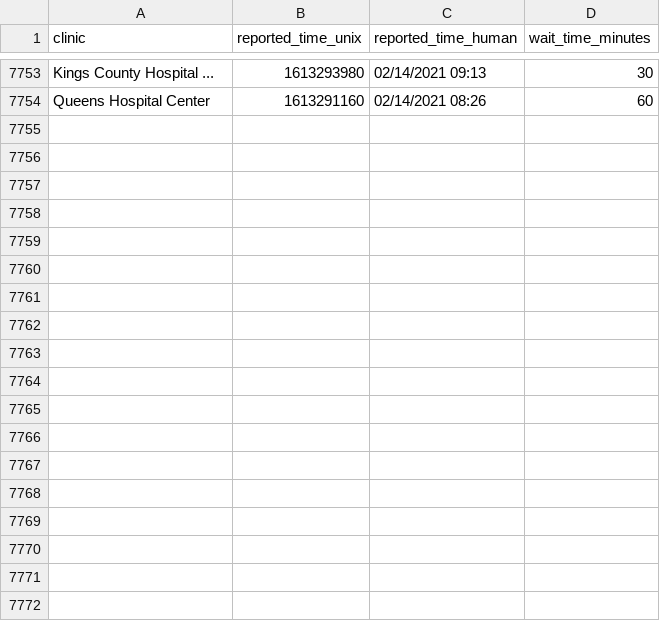
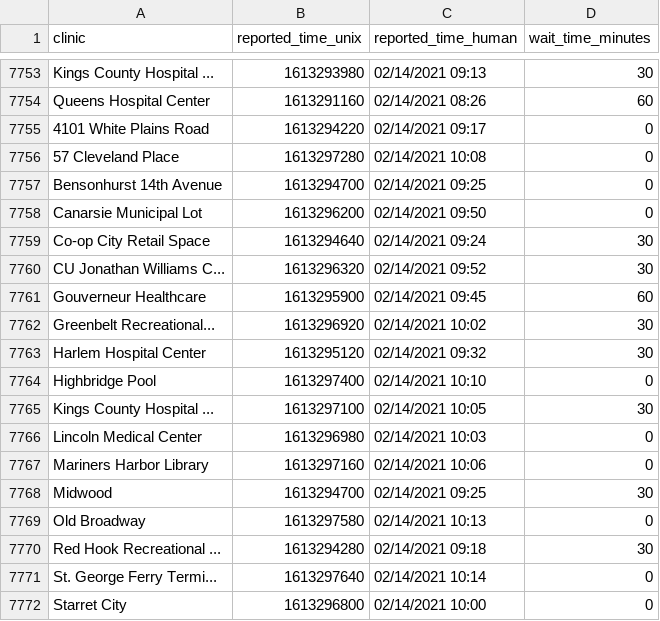
Before and after one commit to astoria-tech/nyc-covid19-testing-wait-times, a CSV file: wait-times.csv, drawn as a sheet; only a part is shown, gaps mark what is left out; the diff names each change by its address in the sheet, - before the commit and + after, or states it on an @@ line.

Commit message:
Latest wait times

```diff
--- a/wait-times.csv
+++ b/wait-times.csv
+row 7755: 4101 White Plains Road | 1613294220 | 02/14/2021 09:17 | 0
+row 7756: 57 Cleveland Place | 1613297280 | 02/14/2021 10:08 | 0
+row 7757: Bensonhurst 14th Avenue | 1613294700 | 02/14/2021 09:25 | 0
+row 7758: Canarsie Municipal Lot | 1613296200 | 02/14/2021 09:50 | 0
+row 7759: Co-op City Retail Space | 1613294640 | 02/14/2021 09:24 | 30
+row 7760: CU Jonathan Williams C... | 1613296320 | 02/14/2021 09:52 | 30
+row 7761: Gouverneur Healthcare | 1613295900 | 02/14/2021 09:45 | 60
+row 7762: Greenbelt Recreational... | 1613296920 | 02/14/2021 10:02 | 30
+row 7763: Harlem Hospital Center | 1613295120 | 02/14/2021 09:32 | 30
+row 7764: Highbridge Pool | 1613297400 | 02/14/2021 10:10 | 0
+row 7765: Kings County Hospital ... | 1613297100 | 02/14/2021 10:05 | 30
+row 7766: Lincoln Medical Center | 1613296980 | 02/14/2021 10:03 | 0
+row 7767: Mariners Harbor Library | 1613297160 | 02/14/2021 10:06 | 0
+row 7768: Midwood | 1613294700 | 02/14/2021 09:25 | 30
+row 7769: Old Broadway | 1613297580 | 02/14/2021 10:13 | 0
+row 7770: Red Hook Recreational ... | 1613294280 | 02/14/2021 09:18 | 30
+row 7771: St. George Ferry Termi... | 1613297640 | 02/14/2021 10:14 | 0
+row 7772: Starret City | 1613296800 | 02/14/2021 10:00 | 0
```
